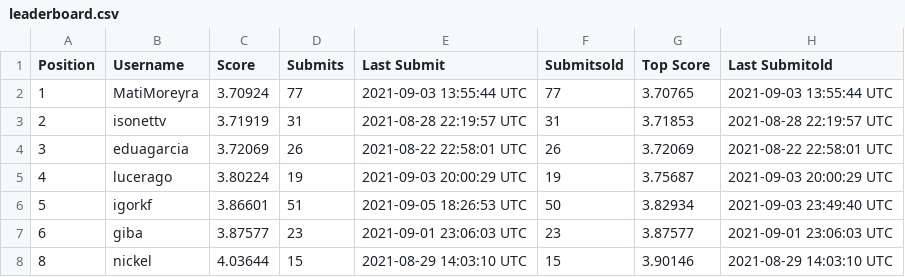
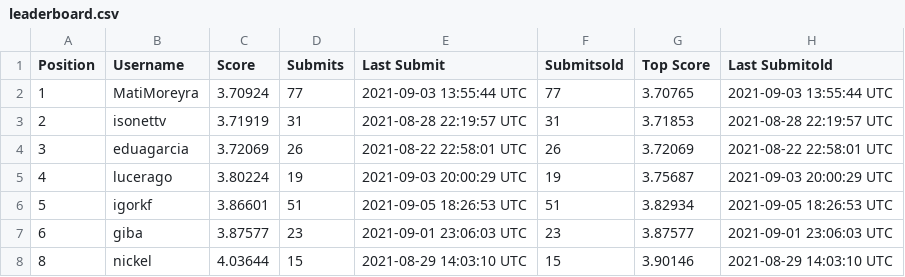
Before and after one commit to WittmannF/meli-challenge-leaderboard, a CSV file: leaderboard/leaderboard.csv, drawn as a sheet; only a part is shown.

```diff
--- a/leaderboard/leaderboard.csv
+++ b/leaderboard/leaderboard.csv
@@ -5,3 +5,3 @@ Position,Username,Score,Submits,Last Submit,Submitsold,Top Score,Last Submitold
 4,lucerago,3.80224,19,2021-09-03 20:00:29 UTC,19,3.75687,2021-09-03 20:00:29 UTC
-5,igorkf,3.86601,51,2021-09-05 18:26:53 UTC,50,3.82934,2021-09-03 23:49:40 UTC
+5,igorkf,3.86601,51,2021-09-05 18:26:53 UTC,51,3.82934,2021-09-05 18:26:53 UTC
 6,giba,3.87577,23,2021-09-01 23:06:03 UTC,23,3.87577,2021-09-01 23:06:03 UTC
```
